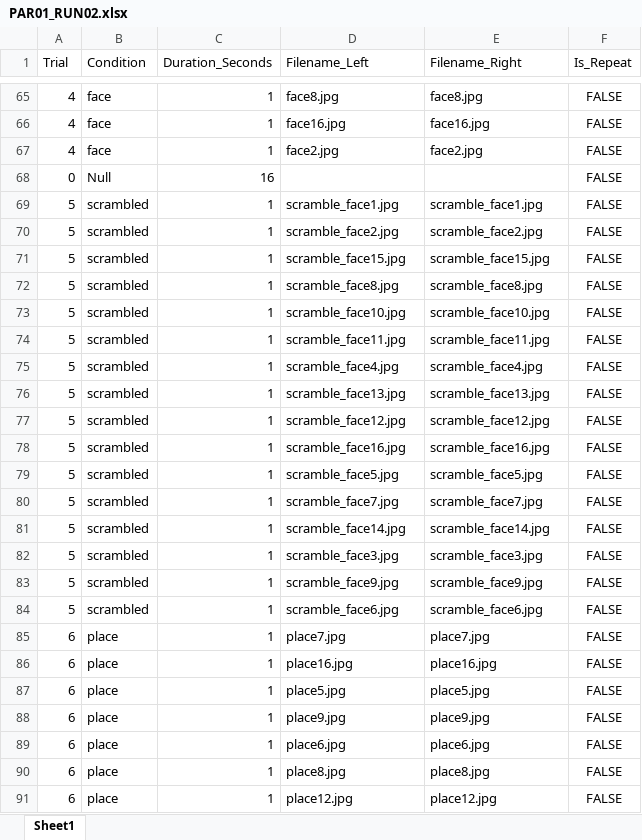
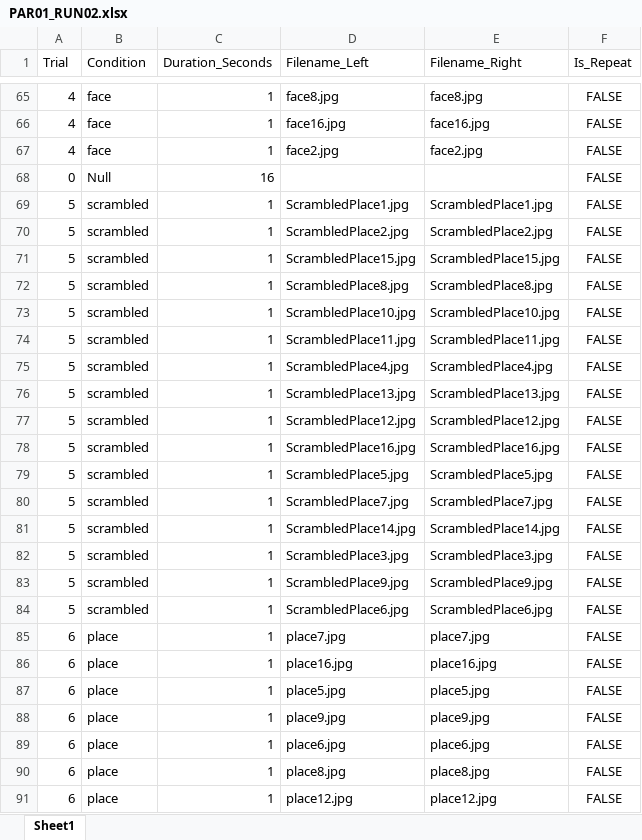
Before and after one commit to CulhamLab/fMRI_3DFaces_MD_2021, an Excel workbook: Experiment/Orders_LOC/PAR01_RUN02.xlsx, sheet Sheet1, drawn as a sheet; only a part is shown, gaps mark what is left out; values as stored, in another font and other column widths than the file's, no borders; the diff covers the shown part only; the diff names each change by its address in the sheet, - before the commit and + after, or states it on an @@ line.

Commit message:
loc image changes
updated scenes, phase randomized them to be backgrounds for faces and new objects. uploaded the phase randomized images to be used as scrambled control

```diff
--- a/Experiment/Orders_LOC/PAR01_RUN02.xlsx (sheet Sheet1)
+++ b/Experiment/Orders_LOC/PAR01_RUN02.xlsx (sheet Sheet1)
-D69 (Filename_Left): scramble_face1.jpg
+D69 (Filename_Left): ScrambledPlace1.jpg
-E69 (Filename_Right): scramble_face1.jpg
+E69 (Filename_Right): ScrambledPlace1.jpg
-D70 (Filename_Left): scramble_face2.jpg
+D70 (Filename_Left): ScrambledPlace2.jpg
-E70 (Filename_Right): scramble_face2.jpg
+E70 (Filename_Right): ScrambledPlace2.jpg
-D71 (Filename_Left): scramble_face15.jpg
+D71 (Filename_Left): ScrambledPlace15.jpg
-E71 (Filename_Right): scramble_face15.jpg
+E71 (Filename_Right): ScrambledPlace15.jpg
-D72 (Filename_Left): scramble_face8.jpg
+D72 (Filename_Left): ScrambledPlace8.jpg
-E72 (Filename_Right): scramble_face8.jpg
+E72 (Filename_Right): ScrambledPlace8.jpg
-D73 (Filename_Left): scramble_face10.jpg
+D73 (Filename_Left): ScrambledPlace10.jpg
-E73 (Filename_Right): scramble_face10.jpg
+E73 (Filename_Right): ScrambledPlace10.jpg
-D74 (Filename_Left): scramble_face11.jpg
+D74 (Filename_Left): ScrambledPlace11.jpg
-E74 (Filename_Right): scramble_face11.jpg
+E74 (Filename_Right): ScrambledPlace11.jpg
-D75 (Filename_Left): scramble_face4.jpg
+D75 (Filename_Left): ScrambledPlace4.jpg
-E75 (Filename_Right): scramble_face4.jpg
+E75 (Filename_Right): ScrambledPlace4.jpg
-D76 (Filename_Left): scramble_face13.jpg
+D76 (Filename_Left): ScrambledPlace13.jpg
-E76 (Filename_Right): scramble_face13.jpg
+E76 (Filename_Right): ScrambledPlace13.jpg
-D77 (Filename_Left): scramble_face12.jpg
+D77 (Filename_Left): ScrambledPlace12.jpg
-E77 (Filename_Right): scramble_face12.jpg
+E77 (Filename_Right): ScrambledPlace12.jpg
-D78 (Filename_Left): scramble_face16.jpg
+D78 (Filename_Left): ScrambledPlace16.jpg
-E78 (Filename_Right): scramble_face16.jpg
+E78 (Filename_Right): ScrambledPlace16.jpg
-D79 (Filename_Left): scramble_face5.jpg
+D79 (Filename_Left): ScrambledPlace5.jpg
-E79 (Filename_Right): scramble_face5.jpg
+E79 (Filename_Right): ScrambledPlace5.jpg
-D80 (Filename_Left): scramble_face7.jpg
+D80 (Filename_Left): ScrambledPlace7.jpg
-E80 (Filename_Right): scramble_face7.jpg
+E80 (Filename_Right): ScrambledPlace7.jpg
-D81 (Filename_Left): scramble_face14.jpg
+D81 (Filename_Left): ScrambledPlace14.jpg
-E81 (Filename_Right): scramble_face14.jpg
+E81 (Filename_Right): ScrambledPlace14.jpg
-D82 (Filename_Left): scramble_face3.jpg
+D82 (Filename_Left): ScrambledPlace3.jpg
-E82 (Filename_Right): scramble_face3.jpg
+E82 (Filename_Right): ScrambledPlace3.jpg
-D83 (Filename_Left): scramble_face9.jpg
+D83 (Filename_Left): ScrambledPlace9.jpg
-E83 (Filename_Right): scramble_face9.jpg
+E83 (Filename_Right): ScrambledPlace9.jpg
-D84 (Filename_Left): scramble_face6.jpg
+D84 (Filename_Left): ScrambledPlace6.jpg
-E84 (Filename_Right): scramble_face6.jpg
+E84 (Filename_Right): ScrambledPlace6.jpg
```
Also changed, not shown: 96 edited cells elsewhere in this sheet, Experiment/Orders_LOC/PAR01_RUN01.xlsx, 48 other files.
